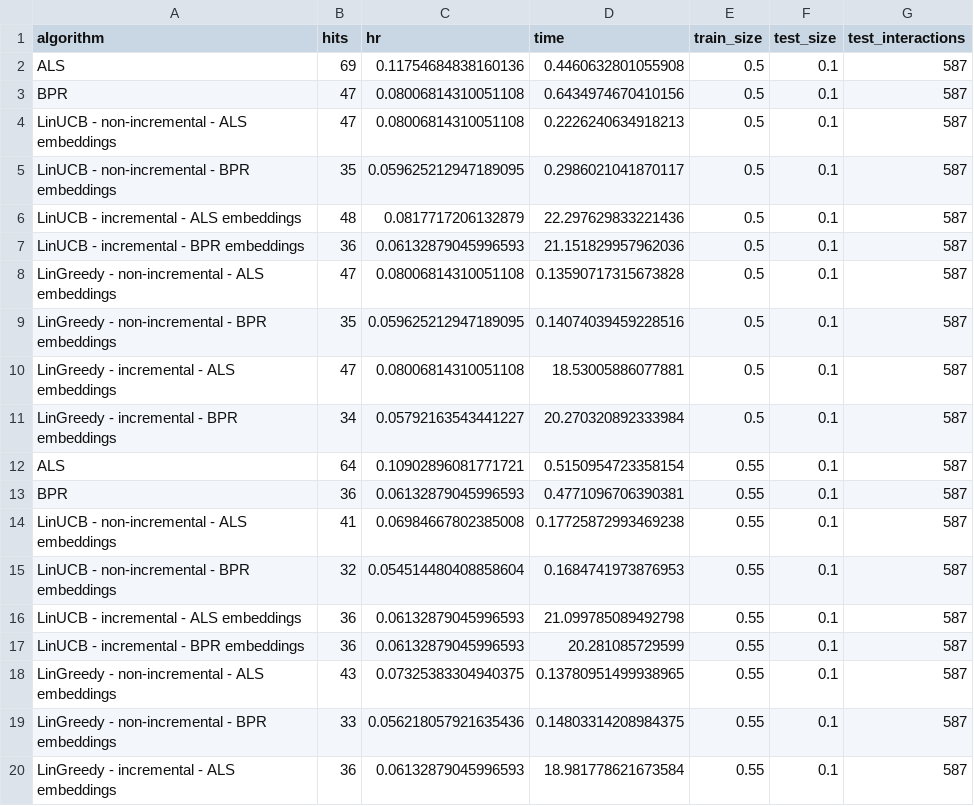
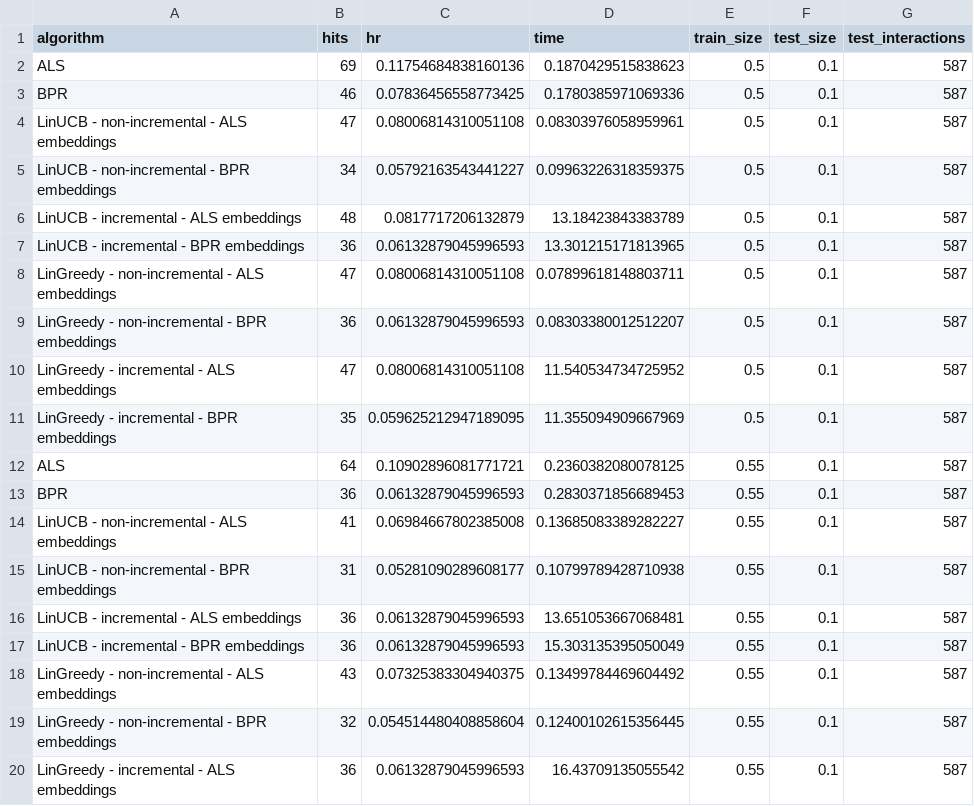
Before and after one commit to GregorioFornetti/Estudos-MAB, a CSV file: mab2rec/results-v4/results.csv, drawn as a sheet; only a part is shown; the diff covers the shown part only.

```diff
--- a/mab2rec/results-v4/results.csv
+++ b/mab2rec/results-v4/results.csv
@@ -1,20 +1,20 @@
 algorithm,hits,hr,time,train_size,test_size,test_interactions
-ALS,69,0.11754684838160136,0.4460632801055908,0.5,0.1,587
-BPR,47,0.08006814310051108,0.6434974670410156,0.5,0.1,587
-LinUCB - non-incremental - ALS embeddings,47,0.08006814310051108,0.2226240634918213,0.5,0.1,587
-LinUCB - non-incremental - BPR embeddings,35,0.059625212947189095,0.2986021041870117,0.5,0.1,587
-LinUCB - incremental - ALS embeddings,48,0.0817717206132879,22.297629833221436,0.5,0.1,587
-LinUCB - incremental - BPR embeddings,36,0.06132879045996593,21.151829957962036,0.5,0.1,587
-LinGreedy - non-incremental - ALS embeddings,47,0.08006814310051108,0.13590717315673828,0.5,0.1,587
-LinGreedy - non-incremental - BPR embeddings,35,0.059625212947189095,0.14074039459228516,0.5,0.1,587
-LinGreedy - incremental - ALS embeddings,47,0.08006814310051108,18.53005886077881,0.5,0.1,587
-LinGreedy - incremental - BPR embeddings,34,0.05792163543441227,20.270320892333984,0.5,0.1,587
-ALS,64,0.10902896081771721,0.5150954723358154,0.55,0.1,587
-BPR,36,0.06132879045996593,0.4771096706390381,0.55,0.1,587
-LinUCB - non-incremental - ALS embeddings,41,0.06984667802385008,0.17725872993469238,0.55,0.1,587
-LinUCB - non-incremental - BPR embeddings,32,0.054514480408858604,0.1684741973876953,0.55,0.1,587
-LinUCB - incremental - ALS embeddings,36,0.06132879045996593,21.099785089492798,0.55,0.1,587
-LinUCB - incremental - BPR embeddings,36,0.06132879045996593,20.281085729599,0.55,0.1,587
-LinGreedy - non-incremental - ALS embeddings,43,0.07325383304940375,0.13780951499938965,0.55,0.1,587
-LinGreedy - non-incremental - BPR embeddings,33,0.056218057921635436,0.14803314208984375,0.55,0.1,587
-LinGreedy - incremental - ALS embeddings,36,0.06132879045996593,18.981778621673584,0.55,0.1,587
+ALS,69,0.11754684838160136,0.1870429515838623,0.5,0.1,587
+BPR,46,0.07836456558773425,0.1780385971069336,0.5,0.1,587
+LinUCB - non-incremental - ALS embeddings,47,0.08006814310051108,0.08303976058959961,0.5,0.1,587
+LinUCB - non-incremental - BPR embeddings,34,0.05792163543441227,0.09963226318359375,0.5,0.1,587
+LinUCB - incremental - ALS embeddings,48,0.0817717206132879,13.18423843383789,0.5,0.1,587
+LinUCB - incremental - BPR embeddings,36,0.06132879045996593,13.301215171813965,0.5,0.1,587
+LinGreedy - non-incremental - ALS embeddings,47,0.08006814310051108,0.07899618148803711,0.5,0.1,587
+LinGreedy - non-incremental - BPR embeddings,36,0.06132879045996593,0.08303380012512207,0.5,0.1,587
+LinGreedy - incremental - ALS embeddings,47,0.08006814310051108,11.540534734725952,0.5,0.1,587
+LinGreedy - incremental - BPR embeddings,35,0.059625212947189095,11.355094909667969,0.5,0.1,587
+ALS,64,0.10902896081771721,0.2360382080078125,0.55,0.1,587
+BPR,36,0.06132879045996593,0.2830371856689453,0.55,0.1,587
+LinUCB - non-incremental - ALS embeddings,41,0.06984667802385008,0.13685083389282227,0.55,0.1,587
+LinUCB - non-incremental - BPR embeddings,31,0.05281090289608177,0.10799789428710938,0.55,0.1,587
+LinUCB - incremental - ALS embeddings,36,0.06132879045996593,13.651053667068481,0.55,0.1,587
+LinUCB - incremental - BPR embeddings,36,0.06132879045996593,15.303135395050049,0.55,0.1,587
+LinGreedy - non-incremental - ALS embeddings,43,0.07325383304940375,0.13499784469604492,0.55,0.1,587
+LinGreedy - non-incremental - BPR embeddings,32,0.054514480408858604,0.12400102615356445,0.55,0.1,587
+LinGreedy - incremental - ALS embeddings,36,0.06132879045996593,16.43709135055542,0.55,0.1,587
```
Also changed, not shown: 169 edited cells elsewhere in this file, 8 other files.
